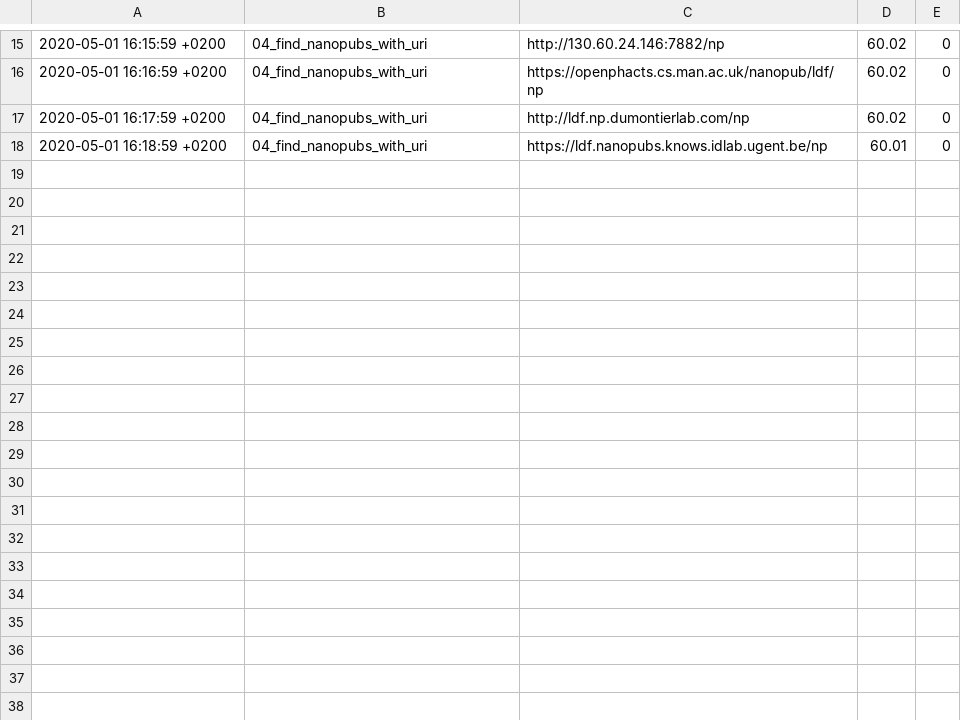
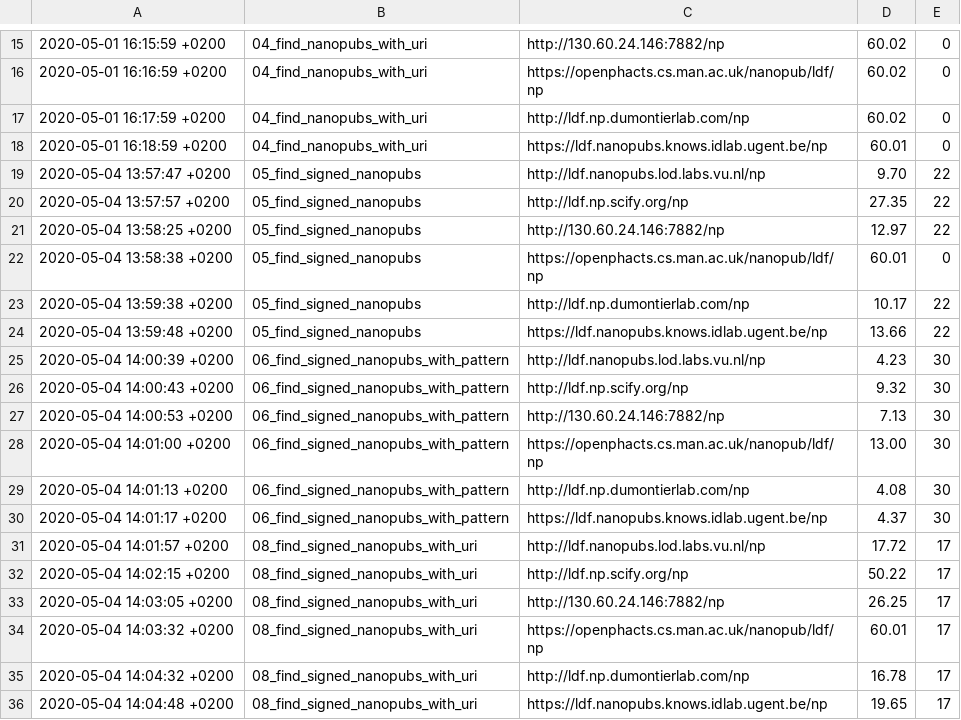
Before and after one commit to peta-pico/nanopub-services-eval, a CSV file: output/ldf-results.csv, drawn as a sheet; only a part is shown, gaps mark what is left out.

```diff
--- a/output/ldf-results.csv
+++ b/output/ldf-results.csv
@@ -18 +18,19 @@
 2020-05-01 16:18:59 +0200,04_find_nanopubs_with_uri,https://ldf.nanopubs.knows.idlab.ugent.be/np,60.01,0
+2020-05-04 13:57:47 +0200,05_find_signed_nanopubs,http://ldf.nanopubs.lod.labs.vu.nl/np,9.70,22
+2020-05-04 13:57:57 +0200,05_find_signed_nanopubs,http://ldf.np.scify.org/np,27.35,22
+2020-05-04 13:58:25 +0200,05_find_signed_nanopubs,http://130.60.24.146:7882/np,12.97,22
+2020-05-04 13:58:38 +0200,05_find_signed_nanopubs,https://openphacts.cs.man.ac.uk/nanopub/ldf/np,60.01,0
+2020-05-04 13:59:38 +0200,05_find_signed_nanopubs,http://ldf.np.dumontierlab.com/np,10.17,22
+2020-05-04 13:59:48 +0200,05_find_signed_nanopubs,https://ldf.nanopubs.knows.idlab.ugent.be/np,13.66,22
+2020-05-04 14:00:39 +0200,06_find_signed_nanopubs_with_pattern,http://ldf.nanopubs.lod.labs.vu.nl/np,4.23,30
+2020-05-04 14:00:43 +0200,06_find_signed_nanopubs_with_pattern,http://ldf.np.scify.org/np,9.32,30
+2020-05-04 14:00:53 +0200,06_find_signed_nanopubs_with_pattern,http://130.60.24.146:7882/np,7.13,30
+2020-05-04 14:01:00 +0200,06_find_signed_nanopubs_with_pattern,https://openphacts.cs.man.ac.uk/nanopub/ldf/np,13.00,30
+2020-05-04 14:01:13 +0200,06_find_signed_nanopubs_with_pattern,http://ldf.np.dumontierlab.com/np,4.08,30
+2020-05-04 14:01:17 +0200,06_find_signed_nanopubs_with_pattern,https://ldf.nanopubs.knows.idlab.ugent.be/np,4.37,30
+2020-05-04 14:01:57 +0200,08_find_signed_nanopubs_with_uri,http://ldf.nanopubs.lod.labs.vu.nl/np,17.72,17
+2020-05-04 14:02:15 +0200,08_find_signed_nanopubs_with_uri,http://ldf.np.scify.org/np,50.22,17
+2020-05-04 14:03:05 +0200,08_find_signed_nanopubs_with_uri,http://130.60.24.146:7882/np,26.25,17
+2020-05-04 14:03:32 +0200,08_find_signed_nanopubs_with_uri,https://openphacts.cs.man.ac.uk/nanopub/ldf/np,60.01,17
+2020-05-04 14:04:32 +0200,08_find_signed_nanopubs_with_uri,http://ldf.np.dumontierlab.com/np,16.78,17
+2020-05-04 14:04:48 +0200,08_find_signed_nanopubs_with_uri,https://ldf.nanopubs.knows.idlab.ugent.be/np,19.65,17
```
Also changed, not shown: 4 other files.
